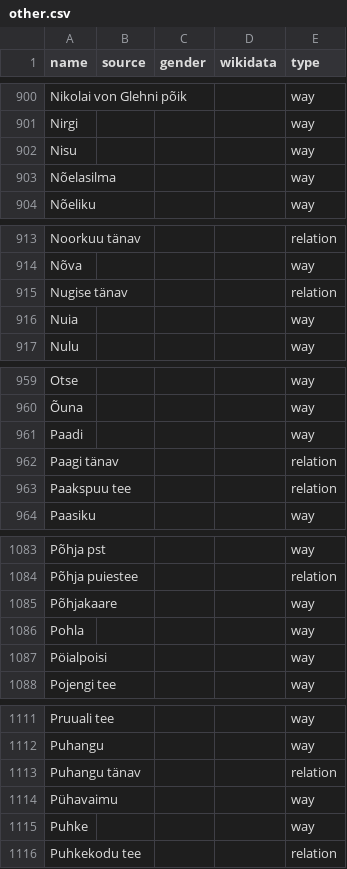
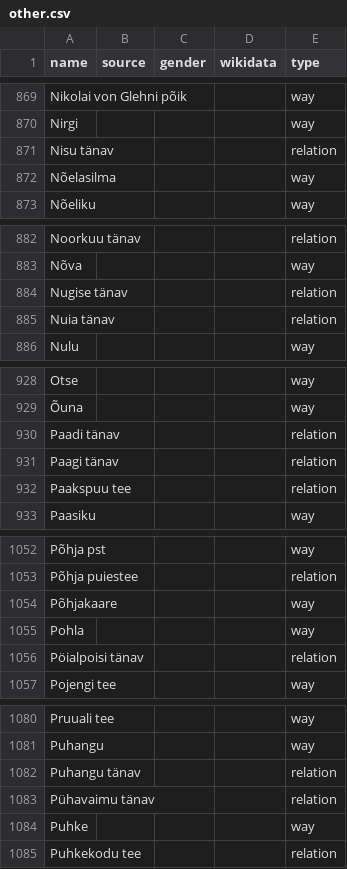
Before and after one commit to EqualStreetNames/equalstreetnames-tallinn, a CSV file: data/other.csv, drawn as a sheet; only a part is shown, gaps mark what is left out; removed rows and columns are numbered as before the commit, all else as after; the diff covers the shown part only; the diff names each change by its address in the sheet, - before the commit and + after, or states it on an @@ line.

```diff
--- a/data/other.csv
+++ b/data/other.csv
-row 902: Nisu |  |  |  | way
+row 871: Nisu tänav |  |  |  | relation
-row 916: Nuia |  |  |  | way
+row 885: Nuia tänav |  |  |  | relation
-row 961: Paadi |  |  |  | way
+row 930: Paadi tänav |  |  |  | relation
-row 1087: Pöialpoisi |  |  |  | way
+row 1056: Pöialpoisi tänav |  |  |  | relation
-row 1114: Pühavaimu |  |  |  | way
+row 1083: Pühavaimu tänav |  |  |  | relation
```
Also changed, not shown: 15 added rows, 47 removed rows and 6 edited cells elsewhere in this file, data/gender.csv, 3 other files.
